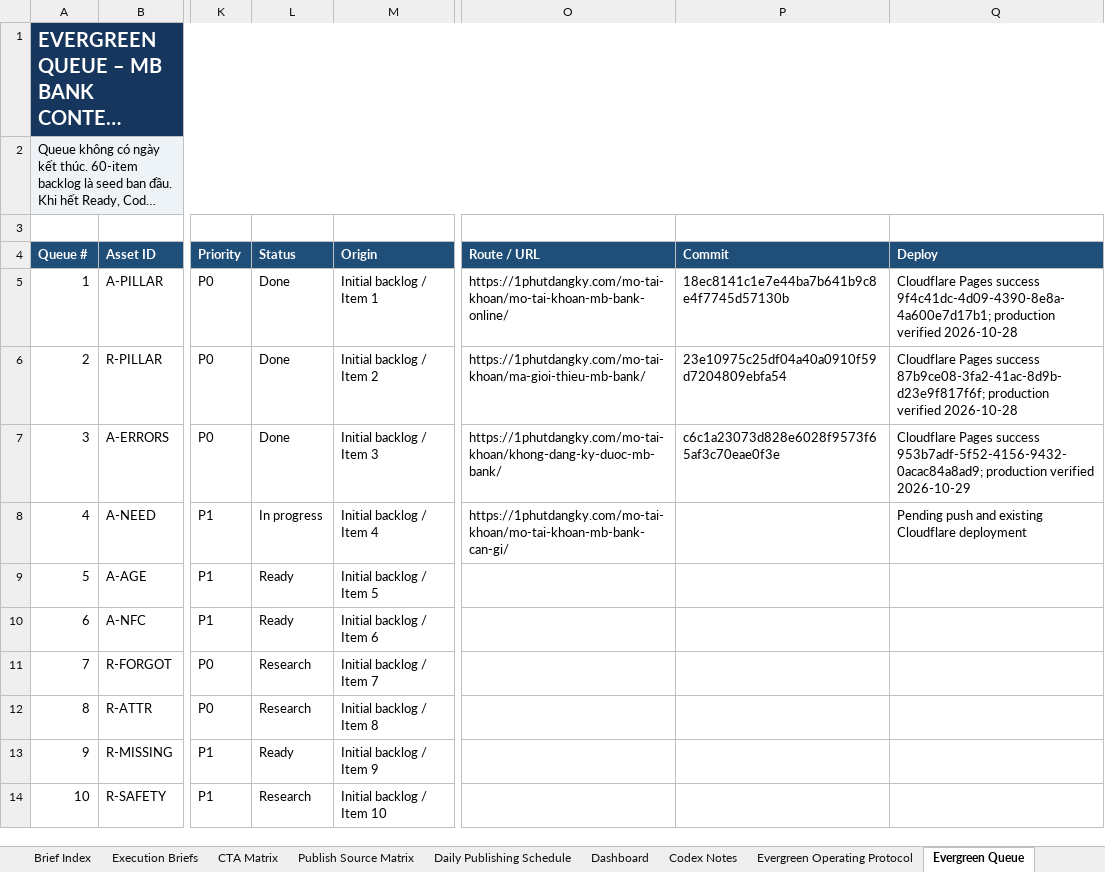
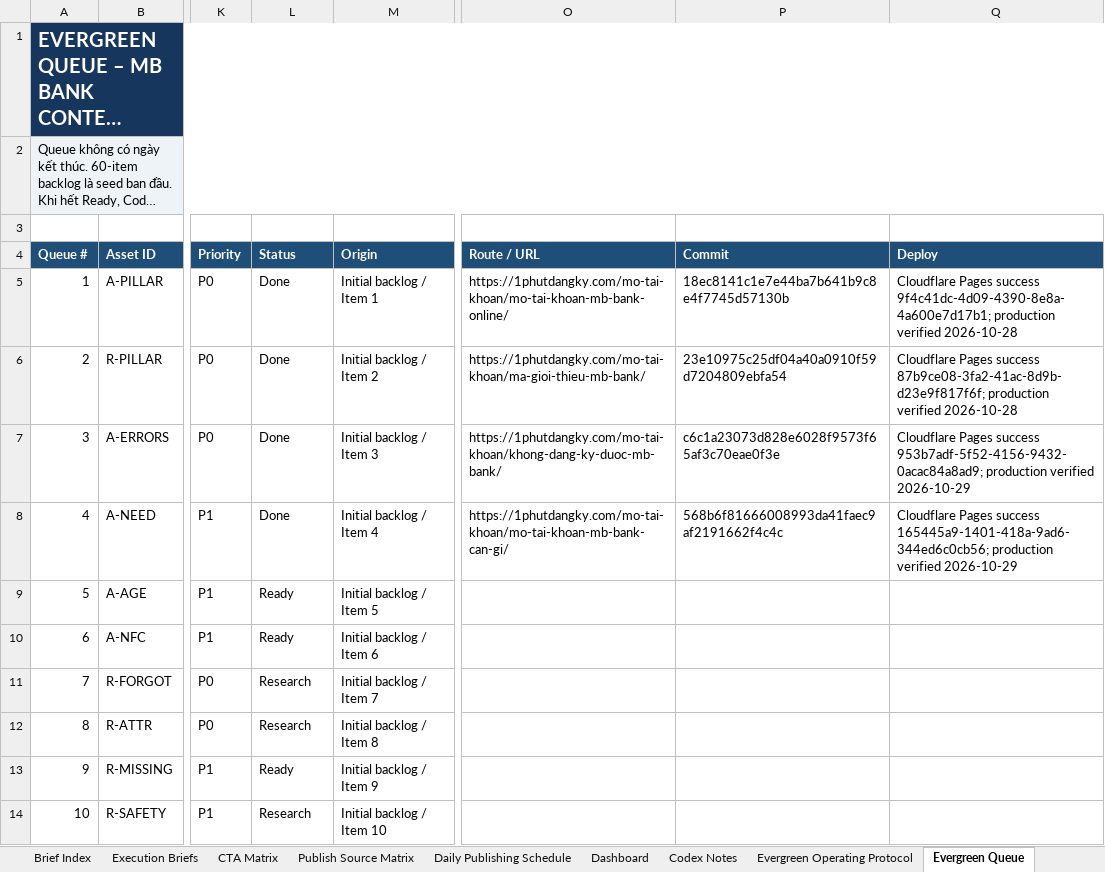
Before and after one commit to vothanhphatsocial/1phutdangky, an Excel workbook: docs/content/1phutdangky_MB_Bank_Evergreen_Content_Engine.xlsx, sheet Evergreen Queue, drawn as a sheet; only a part is shown, gaps mark what is left out; long unchanged cells end in …; values as stored, in another font and other column widths than the file's, no borders; conditional formats and table styles not drawn; the diff names each change by its address in the sheet, - before the commit and + after, or states it on an @@ line.

Commit message:
chore(content): record MB Bank preparation production verification

```diff
--- a/docs/content/1phutdangky_MB_Bank_Evergreen_Content_Engine.xlsx (sheet Evergreen Queue)
+++ b/docs/content/1phutdangky_MB_Bank_Evergreen_Content_Engine.xlsx (sheet Evergreen Queue)
-L8 (Status): In progress
+L8 (Status): Done
-P8 (Commit): (empty)
+P8 (Commit): 568b6f81666008993da41faec9af2191662f4c4c
-Q8 (Deploy): Pending push and existing Cloudflare deployment
+Q8 (Deploy): Cloudflare Pages success 165445a9-1401-418a-9ad6-344ed6c0cb56; production verified 2026-10-29
```
Also changed, not shown: sheet Run Log.
